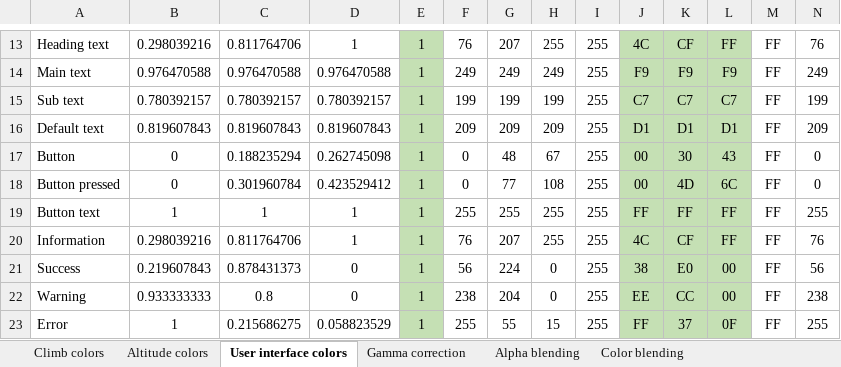
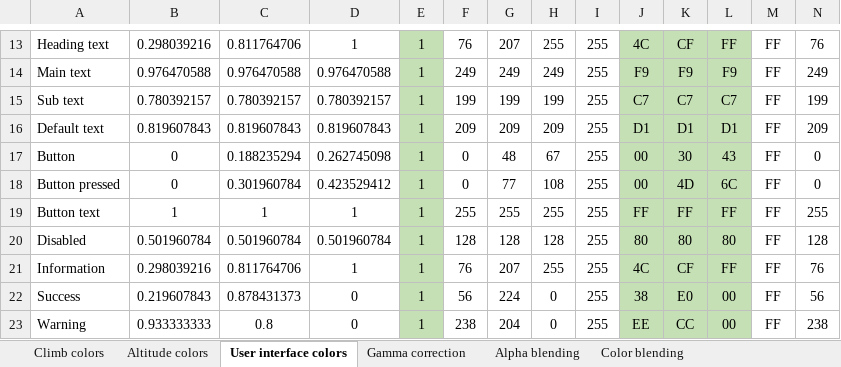
Before and after one commit to StianAndreOlsen/ColorVario, an Excel workbook: doc/Colors.xlsm, sheet User interface colors, drawn as a sheet; only a part is shown, gaps mark what is left out; the shorter side is filled out with more unchanged rows; values as stored, in another font and other column widths than the file's, no borders; rows hold the shown columns only; the diff names each change by its address in the sheet, - before the commit and + after, or states it on an @@ line.

```diff
--- a/doc/Colors.xlsm (sheet User interface colors)
+++ b/doc/Colors.xlsm (sheet User interface colors)
+row 20: Disabled | 0.501960784 | 0.501960784 | 0.501960784 | 1 | 128 | 128 | 128 | 255 | 80 | 80 | 80 | FF | 128
```
Also changed, not shown: 37 other files.
